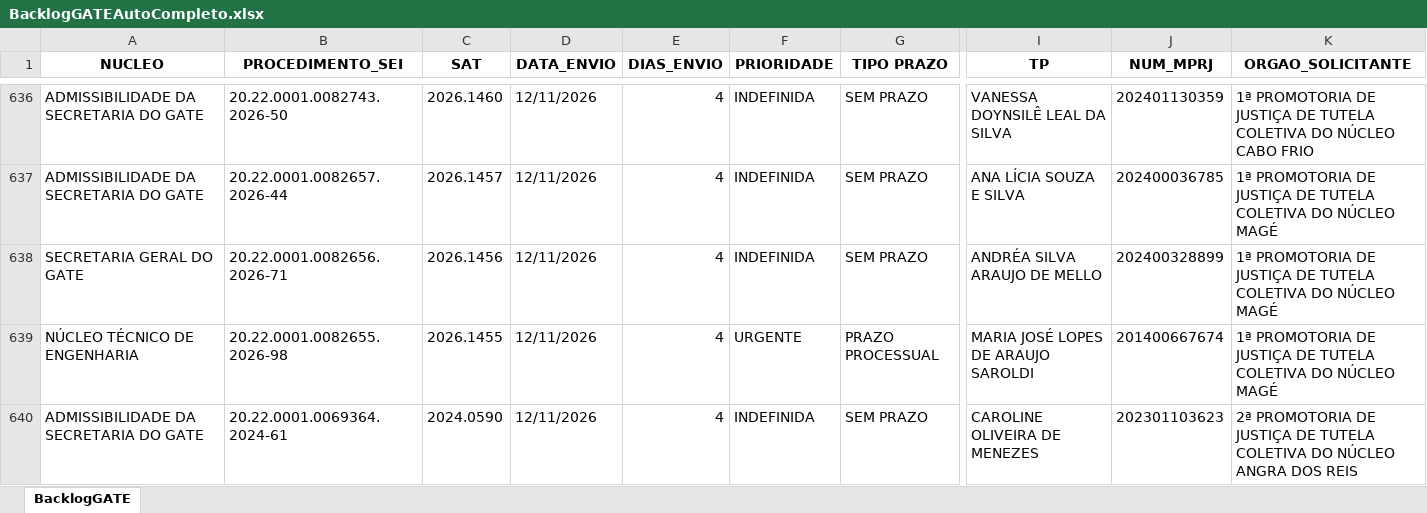
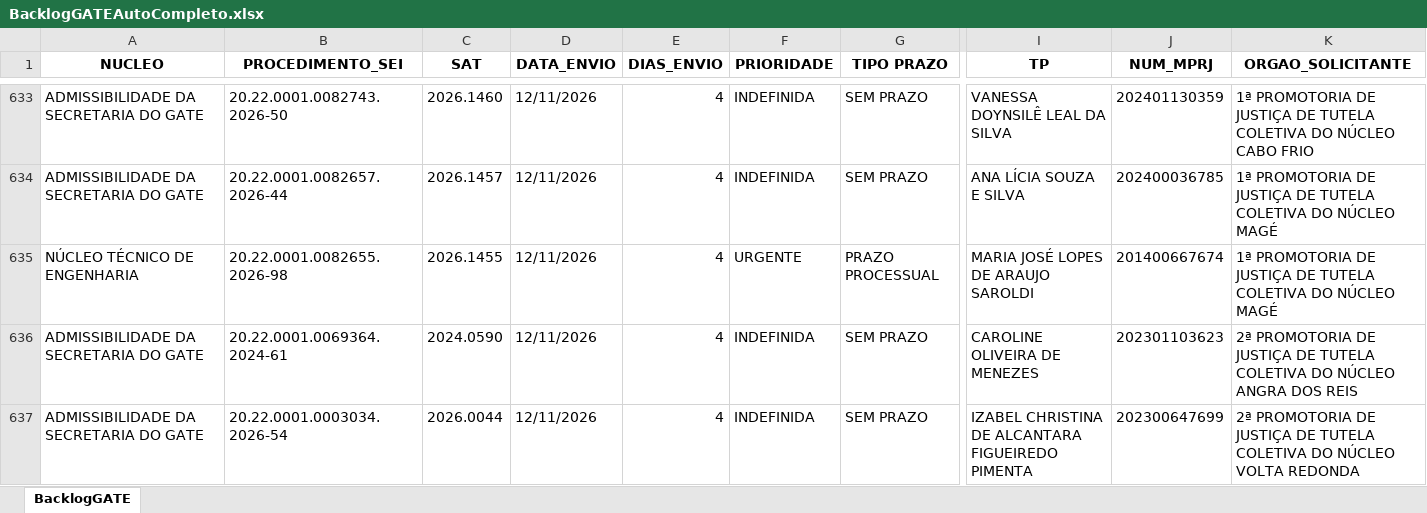
Before and after one commit to cdadosgate/backlog-GATE, an Excel workbook: BacklogGATEAutoCompleto.xlsx, sheet BacklogGATE, drawn as a sheet; only a part is shown, gaps mark what is left out; the shorter side is filled out with more unchanged rows; values as stored, in another font and other column widths than the file's, no borders; rows hold the shown columns only; the diff covers the shown part only; the diff names each change by its address in the sheet, - before the commit and + after, or states it on an @@ line.

Commit message:
Add backlog, prod, and saida_sem_it - 2026-11-16 10:30:03

```diff
--- a/BacklogGATEAutoCompleto.xlsx (sheet BacklogGATE)
+++ b/BacklogGATEAutoCompleto.xlsx (sheet BacklogGATE)
-row 638: SECRETARIA GERAL DO GATE | 20.22.0001.0082656.2026-71 | 2026.1456 | 12/11/2026 | 4 | INDEFINIDA | SEM PRAZO | ANDRÉA SILVA ARAUJO DE MELLO | 202400328899 | 1ª PROMOTORIA DE JUSTIÇA DE TUTELA COLETIVA DO NÚCLEO MAGÉ
```
Also changed, not shown: 4 removed rows and 3 edited cells elsewhere in this sheet, SaidaSemITGATEAutoCompleto.xlsx, 1 other file.
